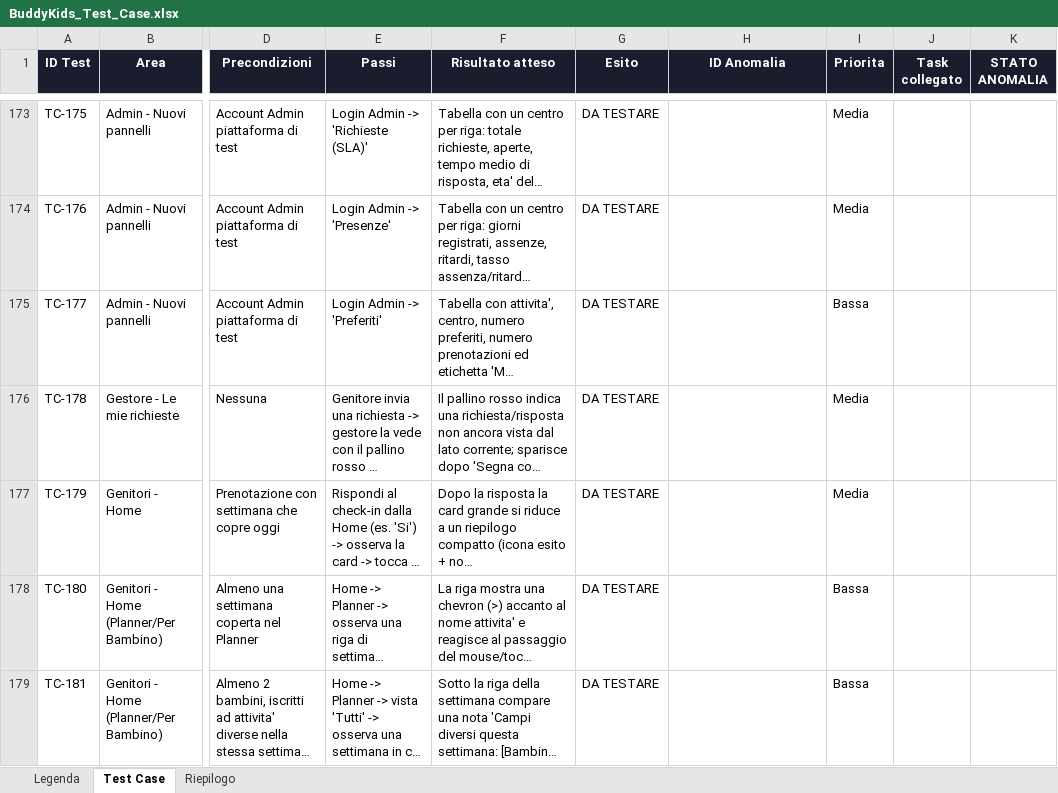
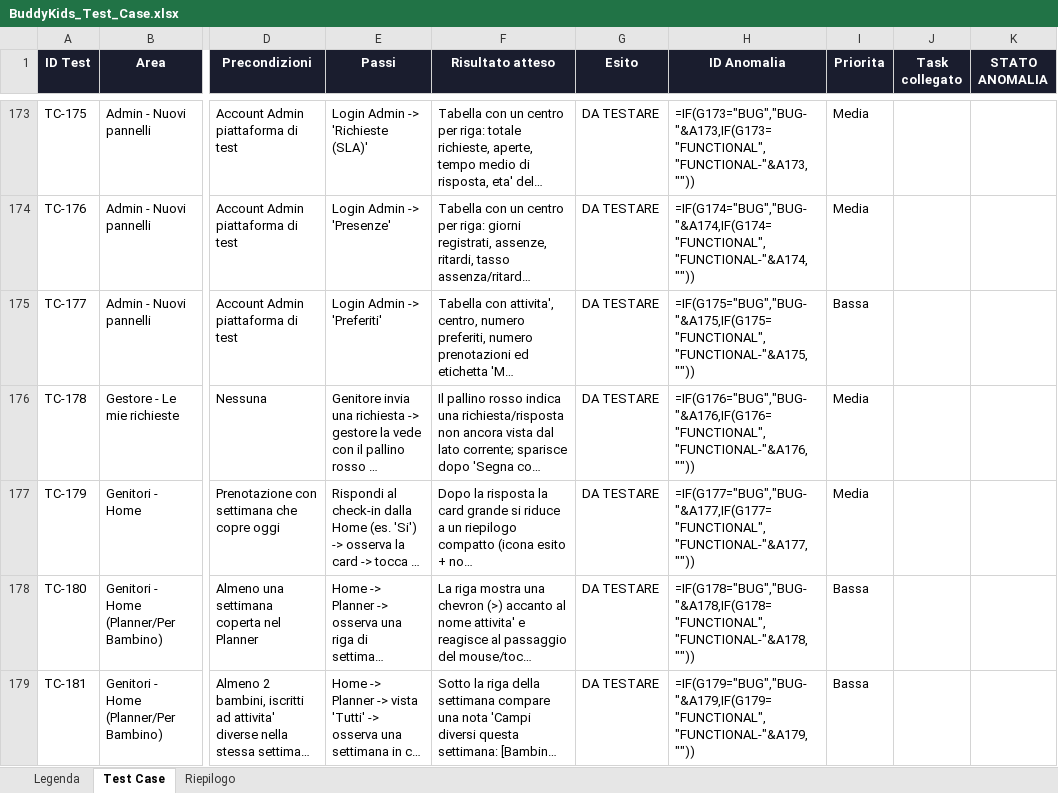
Before and after one commit to faberx83/buddykids-app, an Excel workbook: BuddyKids_Test_Case.xlsx, sheet Test Case, drawn as a sheet; only a part is shown, gaps mark what is left out; long unchanged cells end in …; values as stored, in another font and other column widths than the file's, no borders; formulas without a stored value are shown as written; charts and pictures and conditional formats not drawn; the diff covers the shown part only; the diff names each change by its address in the sheet, - before the commit and + after, or states it on an @@ line.

```diff
--- a/BuddyKids_Test_Case.xlsx (sheet Test Case)
+++ b/BuddyKids_Test_Case.xlsx (sheet Test Case)
-H173 (ID Anomalia): (empty)
+H173 (ID Anomalia): =IF(G173="BUG","BUG-"&A173,IF(G173="FUNCTIONAL","FUNCTIONAL-"&A173,""))
-H174 (ID Anomalia): (empty)
+H174 (ID Anomalia): =IF(G174="BUG","BUG-"&A174,IF(G174="FUNCTIONAL","FUNCTIONAL-"&A174,""))
-H175 (ID Anomalia): (empty)
+H175 (ID Anomalia): =IF(G175="BUG","BUG-"&A175,IF(G175="FUNCTIONAL","FUNCTIONAL-"&A175,""))
-H176 (ID Anomalia): (empty)
+H176 (ID Anomalia): =IF(G176="BUG","BUG-"&A176,IF(G176="FUNCTIONAL","FUNCTIONAL-"&A176,""))
-H177 (ID Anomalia): (empty)
+H177 (ID Anomalia): =IF(G177="BUG","BUG-"&A177,IF(G177="FUNCTIONAL","FUNCTIONAL-"&A177,""))
-H178 (ID Anomalia): (empty)
+H178 (ID Anomalia): =IF(G178="BUG","BUG-"&A178,IF(G178="FUNCTIONAL","FUNCTIONAL-"&A178,""))
-H179 (ID Anomalia): (empty)
+H179 (ID Anomalia): =IF(G179="BUG","BUG-"&A179,IF(G179="FUNCTIONAL","FUNCTIONAL-"&A179,""))
```
Also changed, not shown: 3 added rows and 373 edited cells elsewhere in this sheet, sheet Riepilogo, charts or pictures, 15 other files.
